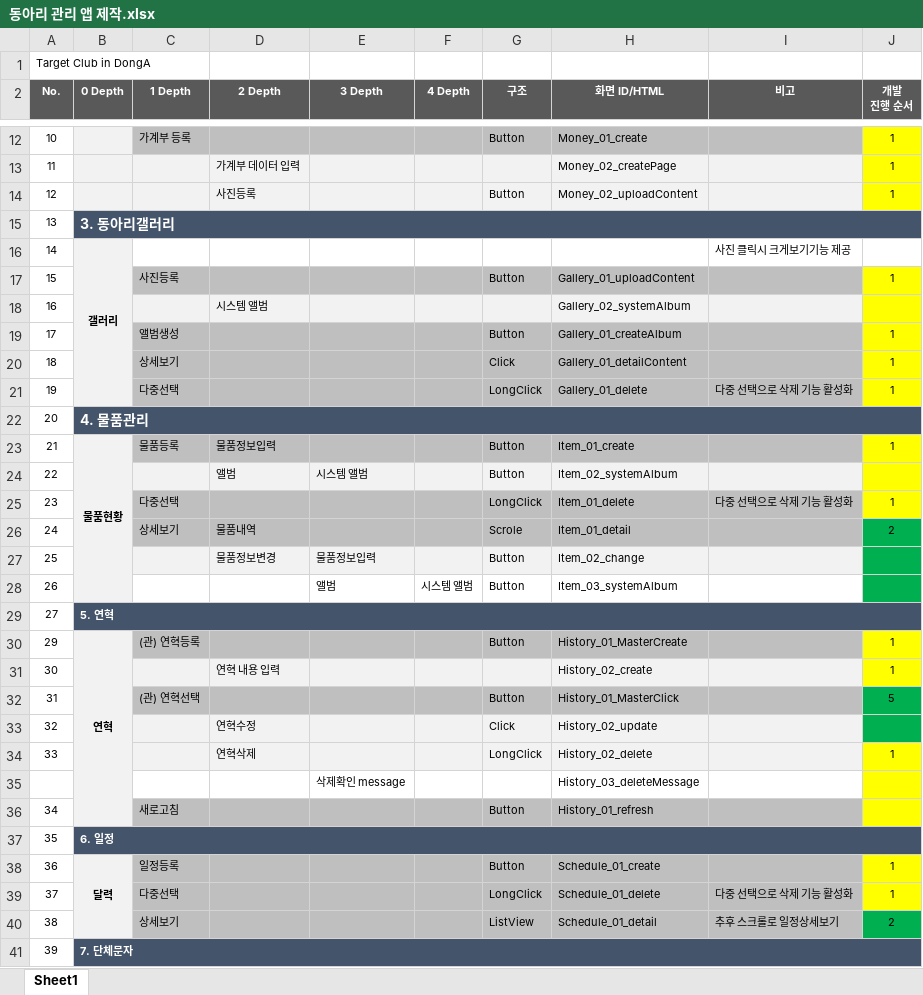
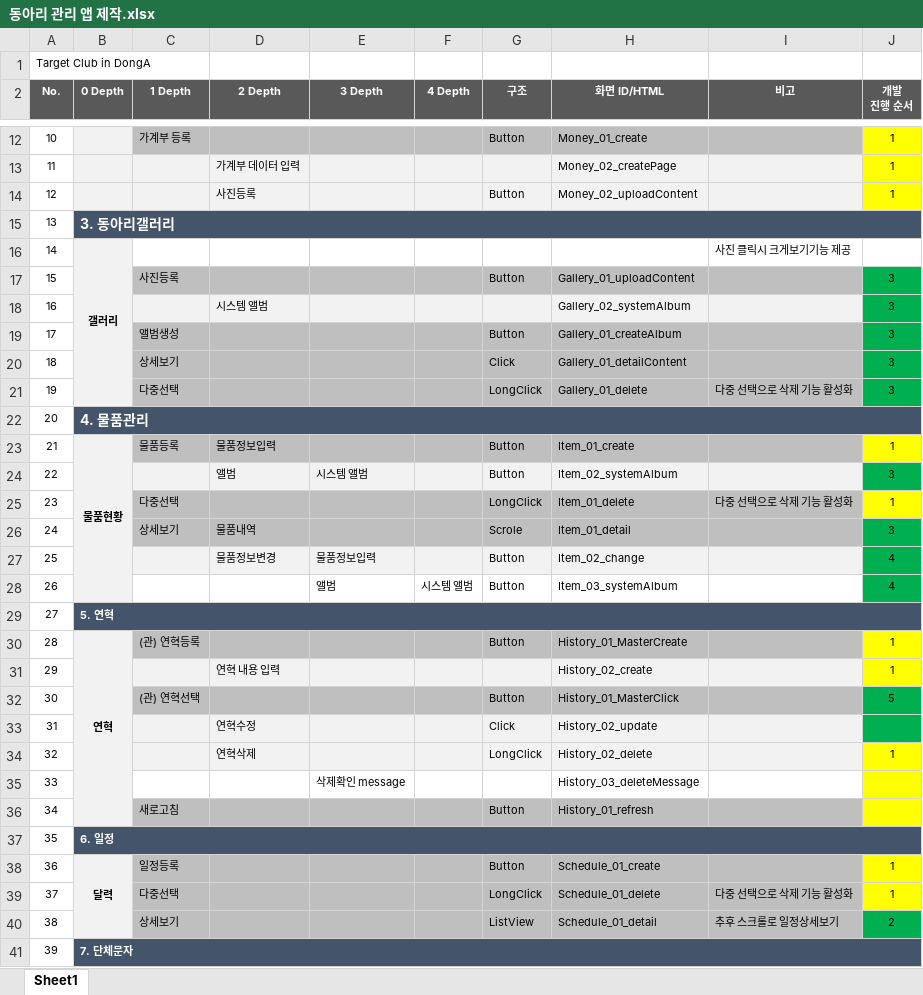
Before and after one commit to ehwlfk2/Target_club, an Excel workbook: 06_pagevolume/동아리 관리 앱 제작.xlsx, sheet Sheet1, drawn as a sheet; only a part is shown, gaps mark what is left out; values as stored, in another font and other column widths than the file's, no borders; the diff covers the shown part only; the diff names each change by its address in the sheet, - before the commit and + after, or states it on an @@ line.

```diff
--- a/06_pagevolume/동아리 관리 앱 제작.xlsx (sheet Sheet1)
+++ b/06_pagevolume/동아리 관리 앱 제작.xlsx (sheet Sheet1)
-J17 (개발 진행 순서): 1
+J17 (개발 진행 순서): 3
-J17:J21 fill: #FFFF00
+J17:J21 fill: #00B050
-J18 (개발 진행 순서): (empty)
+J18 (개발 진행 순서): 3
-J19:J21 (개발 진행 순서): 1
+J19:J21 (개발 진행 순서): 3
-J24 (개발 진행 순서): (empty)
+J24 (개발 진행 순서): 3
-J24 fill: #FFFF00
+J24 fill: #00B050
-J26 (개발 진행 순서): 2
+J26 (개발 진행 순서): 3
-J27:J28 (개발 진행 순서): (empty)
+J27:J28 (개발 진행 순서): 4
-A30 (No.): 29
+A30 (No.): 28
-A31 (No.): 30
+A31 (No.): 29
-A32 (No.): 31
+A32 (No.): 30
-A33 (No.): 32
+A33 (No.): 31
-A34 (No.): 33
+A34 (No.): 32
-A35 (No.): (empty)
+A35 (No.): 33
```
Also changed, not shown: 1 added row, 16 removed rows, 83 edited cells and cell formats elsewhere in this sheet.
